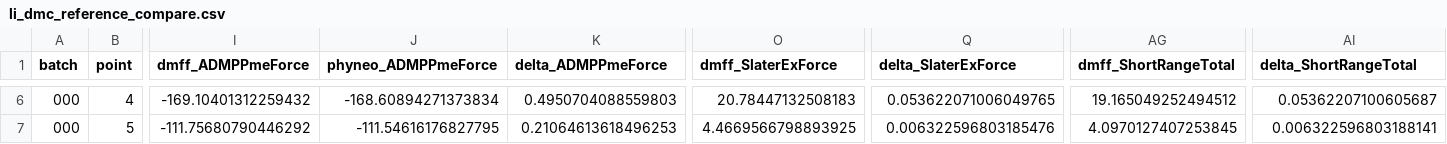
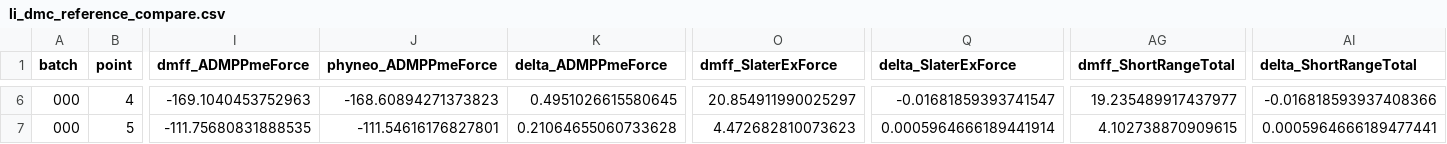
Before and after one commit to junminchen/openmm-phyneo-plugin, a CSV file: examples/li_dmc_compare/output/li_dmc_reference_compare.csv, drawn as a sheet; only a part is shown, gaps mark what is left out; the diff covers the shown part only; the diff names each change by its address in the sheet, - before the commit and + after, or states it on an @@ line.

```diff
--- a/examples/li_dmc_compare/output/li_dmc_reference_compare.csv
+++ b/examples/li_dmc_compare/output/li_dmc_reference_compare.csv
-I6 (dmff_ADMPPmeForce): -169.10401312259432
+I6 (dmff_ADMPPmeForce): -169.1040453752963
-J6 (phyneo_ADMPPmeForce): -168.60894271373834
+J6 (phyneo_ADMPPmeForce): -168.60894271373823
-K6 (delta_ADMPPmeForce): 0.4950704088559803
+K6 (delta_ADMPPmeForce): 0.4951026615580645
-O6 (dmff_SlaterExForce): 20.78447132508183
+O6 (dmff_SlaterExForce): 20.854911990025297
-Q6 (delta_SlaterExForce): 0.053622071006049765
+Q6 (delta_SlaterExForce): -0.01681859393741547
-AG6 (dmff_ShortRangeTotal): 19.165049252494512
+AG6 (dmff_ShortRangeTotal): 19.235489917437977
-AI6 (delta_ShortRangeTotal): 0.05362207100605687
+AI6 (delta_ShortRangeTotal): -0.016818593937408366
-I7 (dmff_ADMPPmeForce): -111.75680790446292
+I7 (dmff_ADMPPmeForce): -111.75680831888535
-J7 (phyneo_ADMPPmeForce): -111.54616176827795
+J7 (phyneo_ADMPPmeForce): -111.54616176827801
-K7 (delta_ADMPPmeForce): 0.21064613618496253
+K7 (delta_ADMPPmeForce): 0.21064655060733628
-O7 (dmff_SlaterExForce): 4.4669566798893925
+O7 (dmff_SlaterExForce): 4.472682810073623
-Q7 (delta_SlaterExForce): 0.006322596803185476
+Q7 (delta_SlaterExForce): 0.0005964666189441914
-AG7 (dmff_ShortRangeTotal): 4.0970127407253845
+AG7 (dmff_ShortRangeTotal): 4.102738870909615
-AI7 (delta_ShortRangeTotal): 0.006322596803188141
+AI7 (delta_ShortRangeTotal): 0.0005964666189477441
```
Also changed, not shown: 160 edited cells elsewhere in this file, 3 other files.
